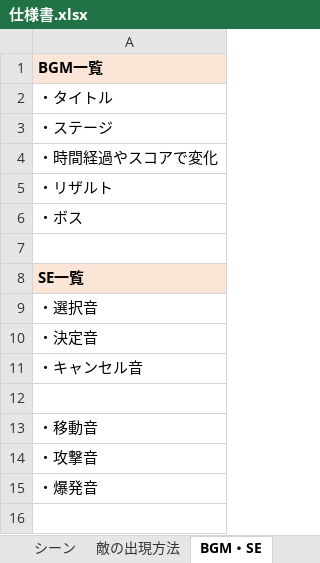
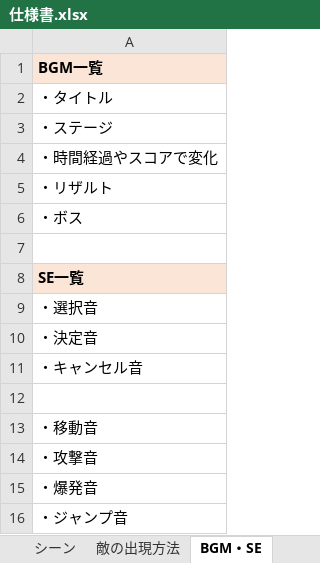
Before and after one commit to satoAFP/HkuokaGameContest2023, an Excel workbook: 2DHukuokaGameContest2023/仕様書.xlsx, sheet BGM・SE, drawn as a sheet; values as stored, in another font and other column widths than the file's, no borders; the diff names each change by its address in the sheet, - before the commit and + after, or states it on an @@ line.

```diff
--- a/2DHukuokaGameContest2023/仕様書.xlsx (sheet BGM・SE)
+++ b/2DHukuokaGameContest2023/仕様書.xlsx (sheet BGM・SE)
+row 16: ・ジャンプ音
```
Also changed, not shown: sheet スケージュール, sheet 更新内容, sheet シーン, charts or pictures, 5 other files.
